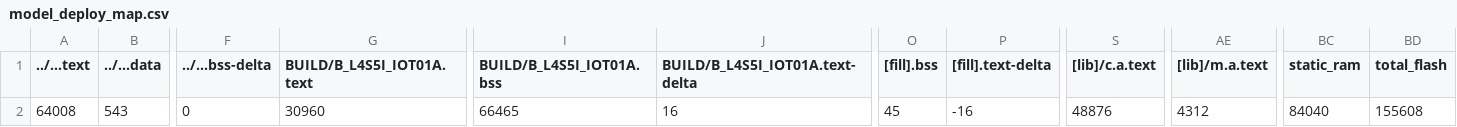
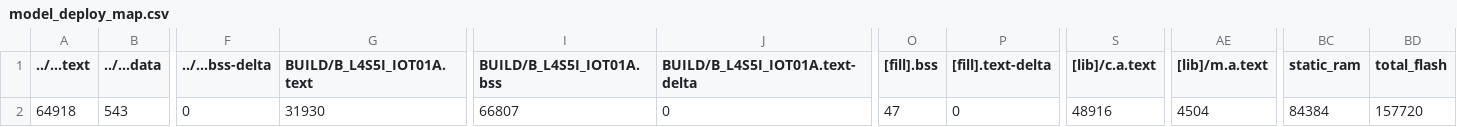
Before and after one commit to abcdleo/HW3, a CSV file: src/model_deploy/BUILD/B_L4S5I_IOT01A/GCC_ARM-TFLITE/model_deploy_map.csv, drawn as a sheet; only a part is shown, gaps mark what is left out; the diff names each change by its address in the sheet, - before the commit and + after, or states it on an @@ line.

```diff
--- a/src/model_deploy/BUILD/B_L4S5I_IOT01A/GCC_ARM-TFLITE/model_deploy_map.csv
+++ b/src/model_deploy/BUILD/B_L4S5I_IOT01A/GCC_ARM-TFLITE/model_deploy_map.csv
-A2 (../...text): 64008
+A2 (../...text): 64918
-G2 (BUILD/B_L4S5I_IOT01A.text): 30960
+G2 (BUILD/B_L4S5I_IOT01A.text): 31930
-I2 (BUILD/B_L4S5I_IOT01A.bss): 66465
+I2 (BUILD/B_L4S5I_IOT01A.bss): 66807
-J2 (BUILD/B_L4S5I_IOT01A.text-delta): 16
+J2 (BUILD/B_L4S5I_IOT01A.text-delta): 0
-O2 ([fill].bss): 45
+O2 ([fill].bss): 47
-P2 ([fill].text-delta): -16
+P2 ([fill].text-delta): 0
-S2 ([lib]/c.a.text): 48876
+S2 ([lib]/c.a.text): 48916
-AE2 ([lib]/m.a.text): 4312
+AE2 ([lib]/m.a.text): 4504
-BC2 (static_ram): 84040
+BC2 (static_ram): 84384
-BD2 (total_flash): 155608
+BD2 (total_flash): 157720
```
Also changed, not shown: 25 other files.
